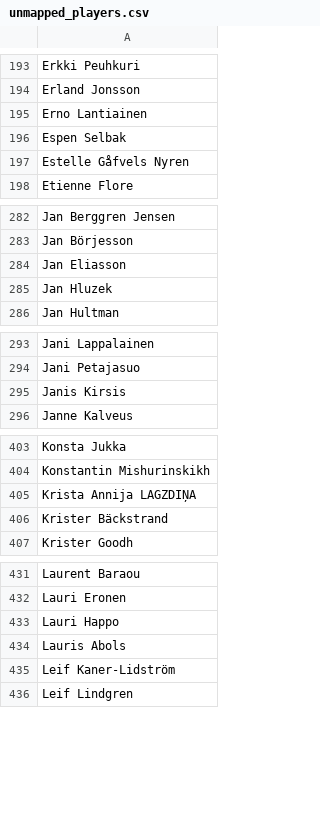
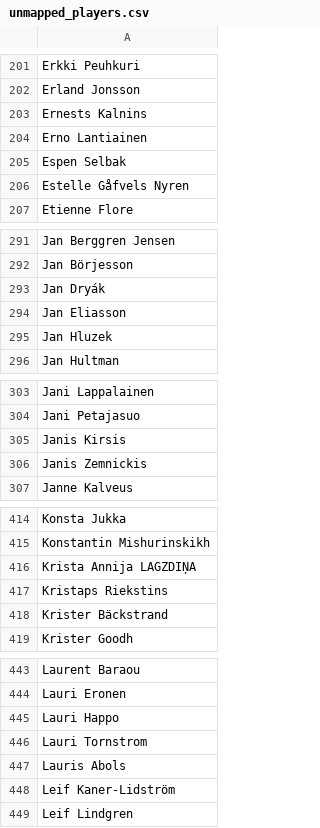
Before and after one commit to amundfylling/bordshockey.net-scraper, a CSV file: unmapped_players.csv, drawn as a sheet; only a part is shown, gaps mark what is left out; the diff covers the shown part only; the diff names each change by its address in the sheet, - before the commit and + after, or states it on an @@ line.

```diff
--- a/unmapped_players.csv
+++ b/unmapped_players.csv
+row 203: Ernests Kalnins
+row 293: Jan Dryák
+row 306: Janis Zemnickis
+row 417: Kristaps Riekstins
+row 446: Lauri Tornstrom
```
Also changed, not shown: 27 added rows elsewhere in this file, player_id_map.csv, 5 other files.
